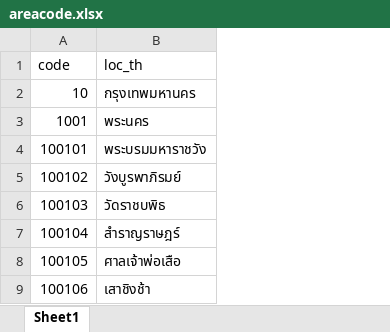
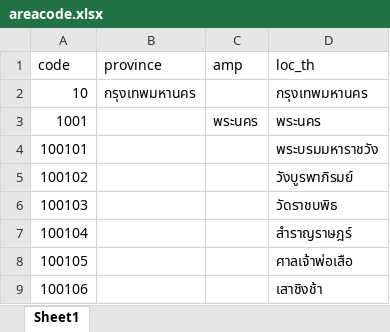
Before and after one commit to kanthjs/getWeatherData, an Excel workbook: areacode.xlsx, sheet Sheet1, drawn as a sheet; only a part is shown; values as stored, in another font and other column widths than the file's, no cell formats; the diff names each change by its address in the sheet, - before the commit and + after, or states it on an @@ line.

```diff
--- a/areacode.xlsx (sheet Sheet1)
+++ b/areacode.xlsx (sheet Sheet1)
+column B (province), row 2: กรุงเทพมหานคร
+column C (amp), row 3: พระนคร
```
Also changed, not shown: cell formats, 6 other files.
